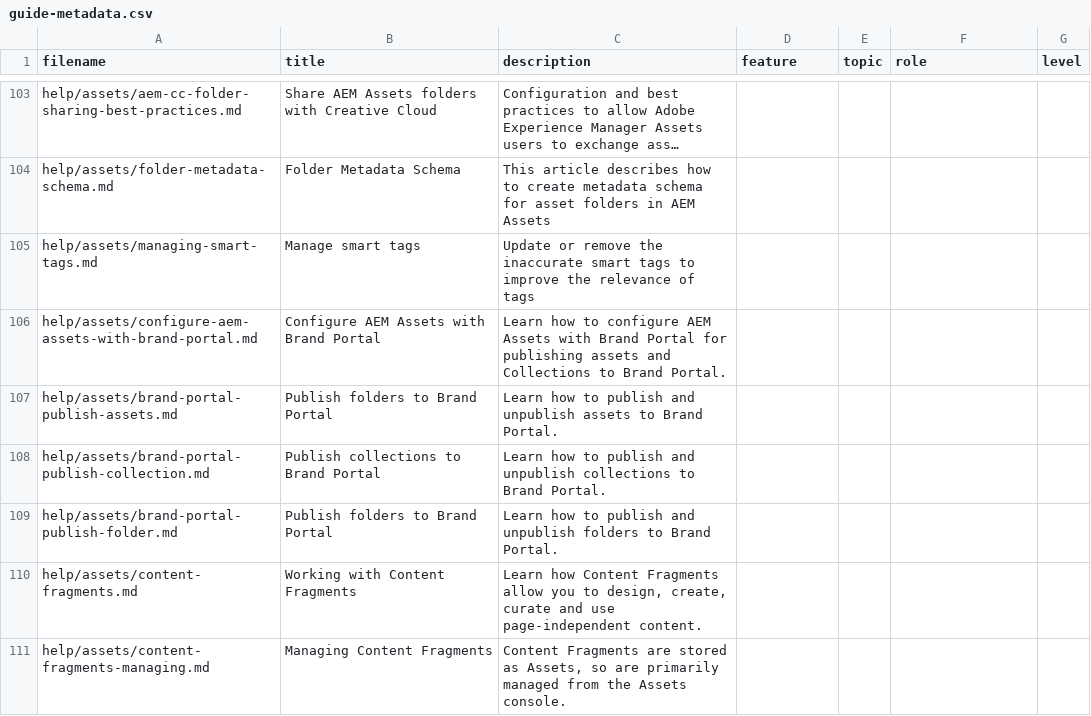
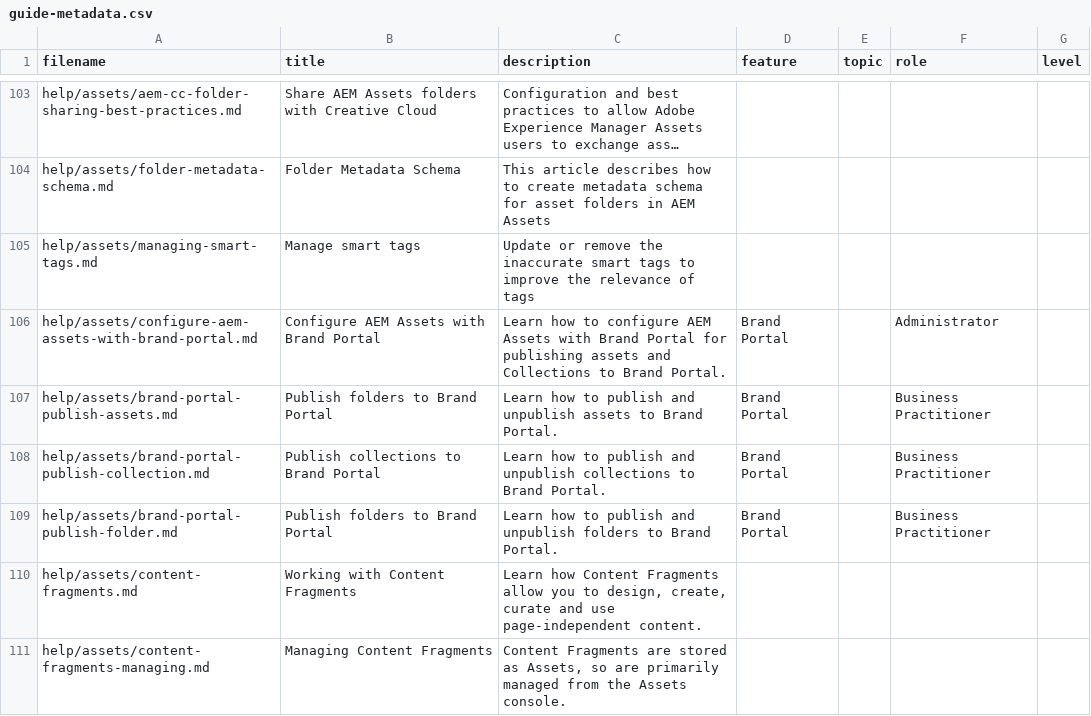
Before and after one commit to AdobeDocs/experience-manager-64.en, a CSV file: help/assets/guide-metadata.csv, drawn as a sheet; only a part is shown, gaps mark what is left out; long unchanged cells end in …; the diff names each change by its address in the sheet, - before the commit and + after, or states it on an @@ line.

Commit message:
Add values to the feature and role tags for the Brand Portal articles

```diff
--- a/help/assets/guide-metadata.csv
+++ b/help/assets/guide-metadata.csv
-D106:D109 (feature): (empty)
+D106:D109 (feature): Brand Portal
-F106 (role): (empty)
+F106 (role): Administrator
-F107:F109 (role): (empty)
+F107:F109 (role): Business Practitioner
```
